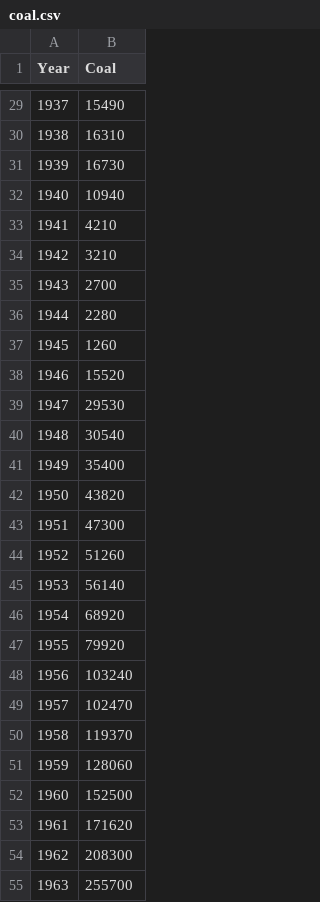
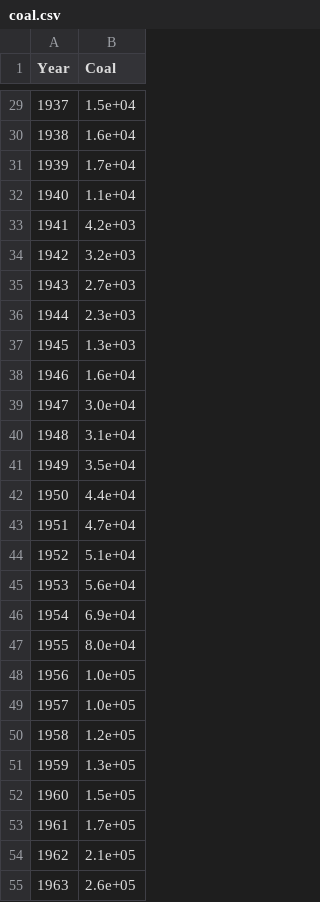
Before and after one commit to IsaacLeimgruber/ADA_labs_repo, a CSV file: Project/Data/coal.csv, drawn as a sheet; only a part is shown, gaps mark what is left out; the diff covers the shown part only.

```diff
--- a/Project/Data/coal.csv
+++ b/Project/Data/coal.csv
@@ -29,27 +29,27 @@ Year,Coal
-1937,15490
-1938,16310
-1939,16730
-1940,10940
-1941,4210
-1942,3210
-1943,2700
-1944,2280
-1945,1260
-1946,15520
-1947,29530
-1948,30540
-1949,35400
-1950,43820
-1951,47300
-1952,51260
-1953,56140
-1954,68920
-1955,79920
-1956,103240
-1957,102470
-1958,119370
-1959,128060
-1960,152500
-1961,171620
-1962,208300
-1963,255700
+1937,1.5e+04
+1938,1.6e+04
+1939,1.7e+04
+1940,1.1e+04
+1941,4.2e+03
+1942,3.2e+03
+1943,2.7e+03
+1944,2.3e+03
+1945,1.3e+03
+1946,1.6e+04
+1947,3.0e+04
+1948,3.1e+04
+1949,3.5e+04
+1950,4.4e+04
+1951,4.7e+04
+1952,5.1e+04
+1953,5.6e+04
+1954,6.9e+04
+1955,8.0e+04
+1956,1.0e+05
+1957,1.0e+05
+1958,1.2e+05
+1959,1.3e+05
+1960,1.5e+05
+1961,1.7e+05
+1962,2.1e+05
+1963,2.6e+05
```
Also changed, not shown: 78 edited cells elsewhere in this file, Project/Data/data_info.csv, Project/Data/gas.csv, 3 other files.
